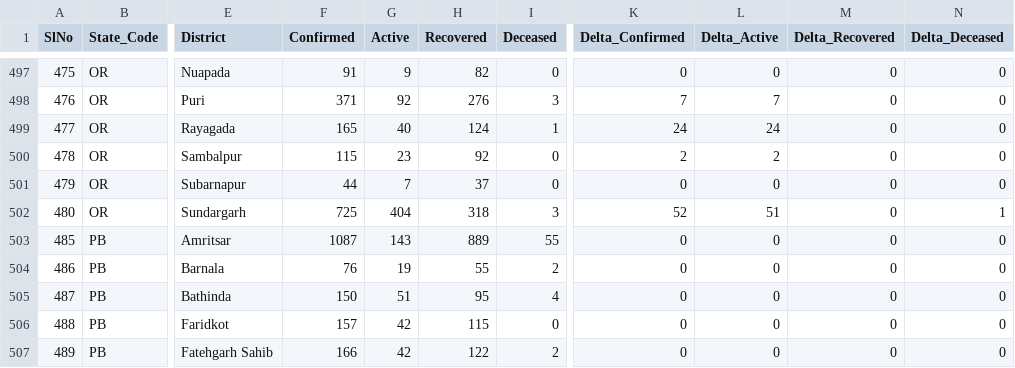
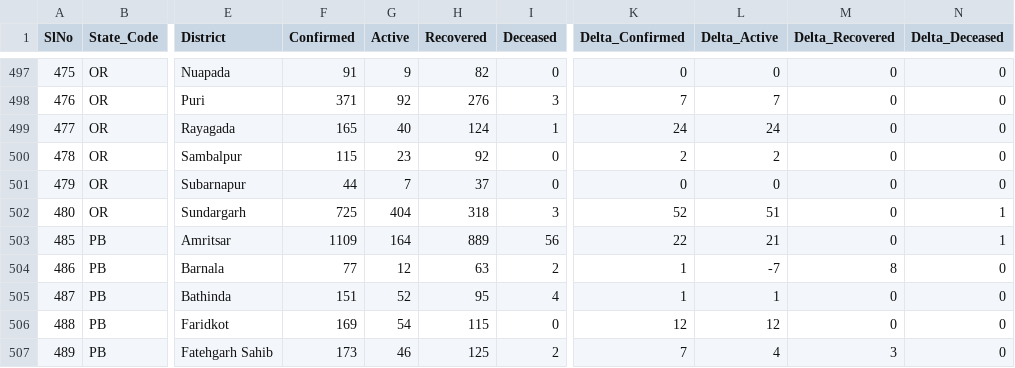
Before and after one commit to maaz619/api, a CSV file: csv/latest/district_wise.csv, drawn as a sheet; only a part is shown, gaps mark what is left out; the diff covers the shown part only; the diff names each change by its address in the sheet, - before the commit and + after, or states it on an @@ line.

```diff
--- a/csv/latest/district_wise.csv
+++ b/csv/latest/district_wise.csv
-F503 (Confirmed): 1087
+F503 (Confirmed): 1109
-G503 (Active): 143
+G503 (Active): 164
-I503 (Deceased): 55
+I503 (Deceased): 56
-K503 (Delta_Confirmed): 0
+K503 (Delta_Confirmed): 22
-L503 (Delta_Active): 0
+L503 (Delta_Active): 21
-N503 (Delta_Deceased): 0
+N503 (Delta_Deceased): 1
-F504 (Confirmed): 76
+F504 (Confirmed): 77
-G504 (Active): 19
+G504 (Active): 12
-H504 (Recovered): 55
+H504 (Recovered): 63
-K504:K505 (Delta_Confirmed): 0
+K504:K505 (Delta_Confirmed): 1
-L504 (Delta_Active): 0
+L504 (Delta_Active): -7
-M504 (Delta_Recovered): 0
+M504 (Delta_Recovered): 8
-F505 (Confirmed): 150
+F505 (Confirmed): 151
-G505 (Active): 51
+G505 (Active): 52
-L505 (Delta_Active): 0
+L505 (Delta_Active): 1
-F506 (Confirmed): 157
+F506 (Confirmed): 169
-G506 (Active): 42
+G506 (Active): 54
-K506 (Delta_Confirmed): 0
+K506 (Delta_Confirmed): 12
-L506 (Delta_Active): 0
+L506 (Delta_Active): 12
-F507 (Confirmed): 166
+F507 (Confirmed): 173
-G507 (Active): 42
+G507 (Active): 46
-H507 (Recovered): 122
+H507 (Recovered): 125
-K507 (Delta_Confirmed): 0
+K507 (Delta_Confirmed): 7
-L507 (Delta_Active): 0
+L507 (Delta_Active): 4
-M507 (Delta_Recovered): 0
+M507 (Delta_Recovered): 3
```
Also changed, not shown: 84 edited cells elsewhere in this file, csv/latest/raw_data10.csv, csv/latest/state_wise.csv, 42 other files.
